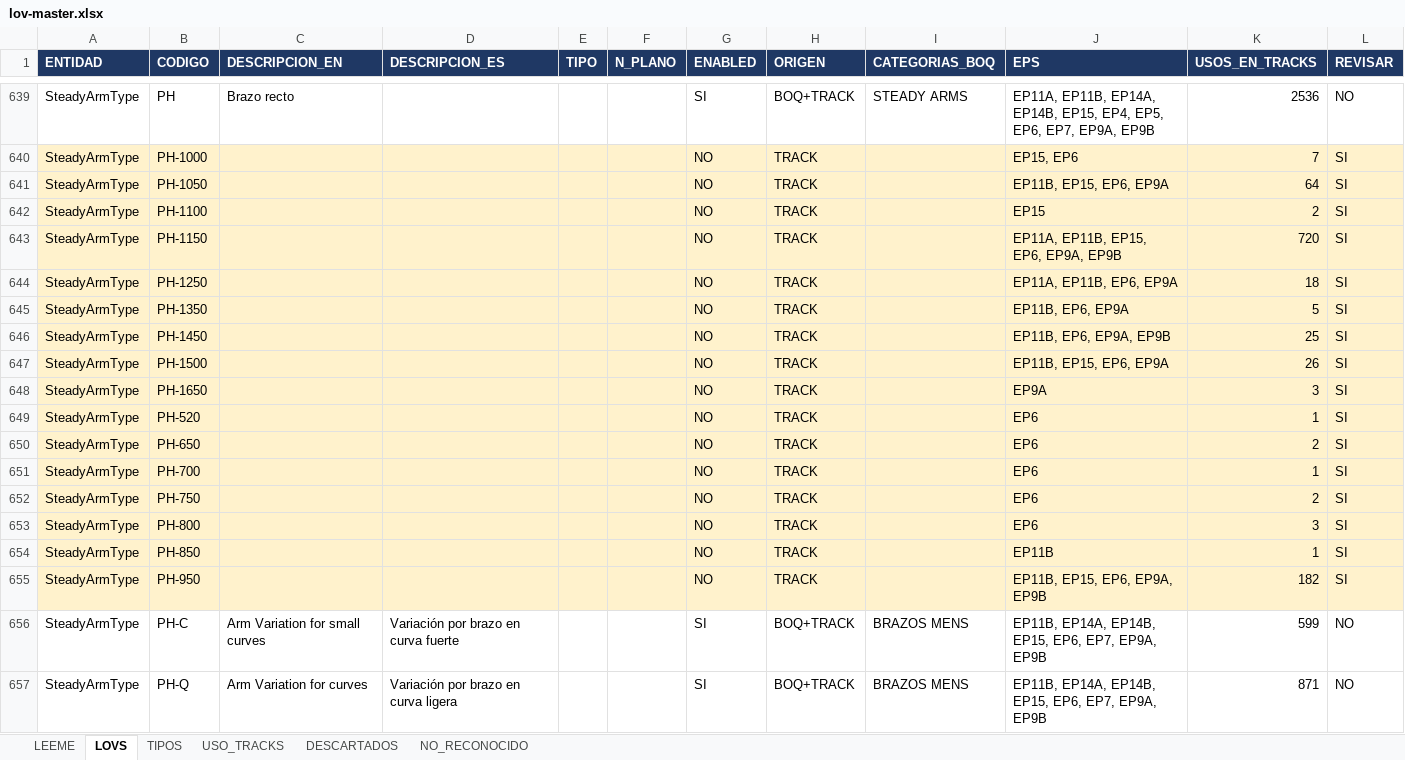
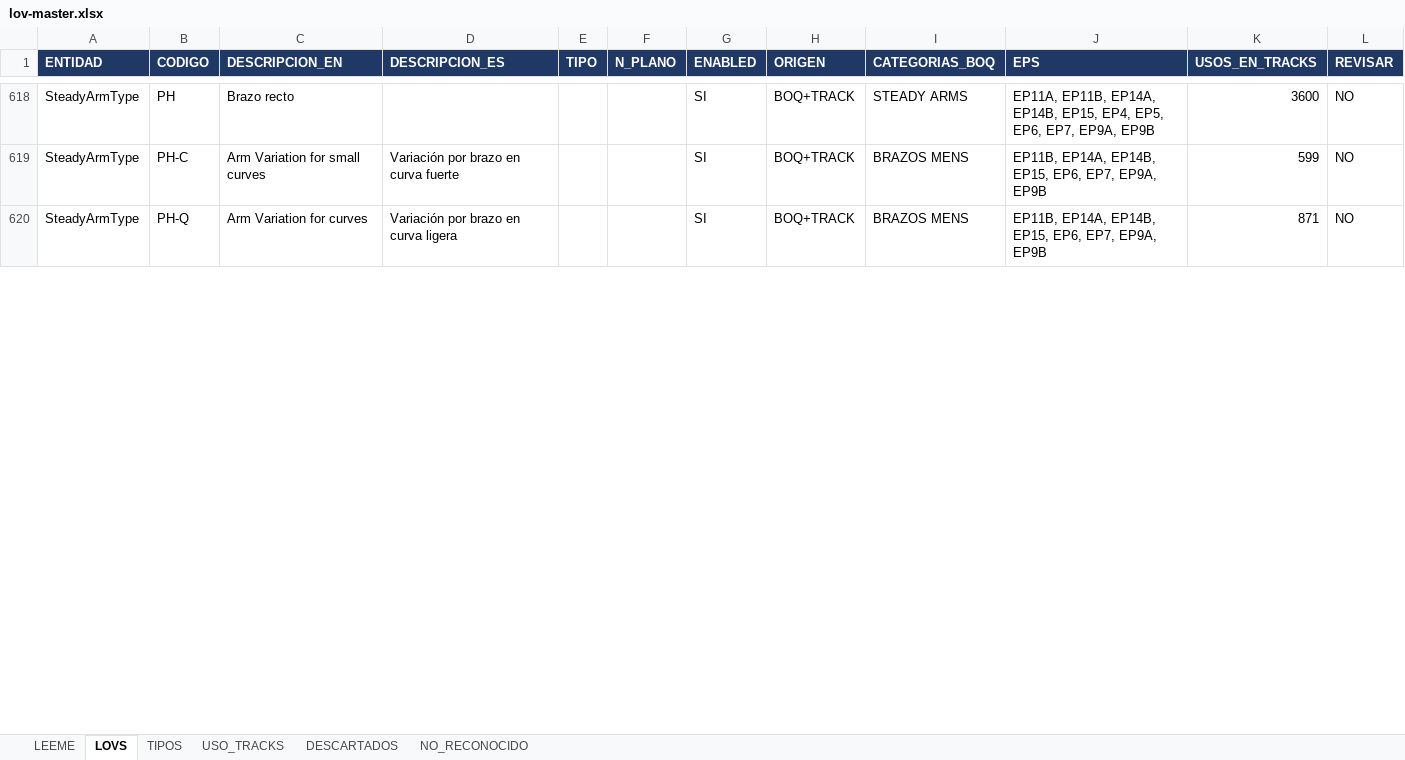
Before and after one commit to alexwarrior1991/mto-configuration, an Excel workbook: data/lov-master.xlsx, sheet LOVS, drawn as a sheet; only a part is shown, gaps mark what is left out; values as stored, in another font and other column widths than the file's, no borders; removed rows and columns are numbered as before the commit, all else as after; the diff covers the shown part only; the diff names each change by its address in the sheet, - before the commit and + after, or states it on an @@ line.

```diff
--- a/data/lov-master.xlsx (sheet LOVS)
+++ b/data/lov-master.xlsx (sheet LOVS)
-K618 (USOS_EN_TRACKS): 2536
+K618 (USOS_EN_TRACKS): 3600
-row 640: SteadyArmType | PH-1000 |  |  |  |  | NO | TRACK |  | EP15, EP6 | 7 | SI
-row 641: SteadyArmType | PH-1050 |  |  |  |  | NO | TRACK |  | EP11B, EP15, EP6, EP9A | 64 | SI
-row 642: SteadyArmType | PH-1100 |  |  |  |  | NO | TRACK |  | EP15 | 2 | SI
-row 643: SteadyArmType | PH-1150 |  |  |  |  | NO | TRACK |  | EP11A, EP11B, EP15, EP6, EP9A, EP9B | 720 | SI
-row 644: SteadyArmType | PH-1250 |  |  |  |  | NO | TRACK |  | EP11A, EP11B, EP6, EP9A | 18 | SI
-row 645: SteadyArmType | PH-1350 |  |  |  |  | NO | TRACK |  | EP11B, EP6, EP9A | 5 | SI
-row 646: SteadyArmType | PH-1450 |  |  |  |  | NO | TRACK |  | EP11B, EP6, EP9A, EP9B | 25 | SI
-row 647: SteadyArmType | PH-1500 |  |  |  |  | NO | TRACK |  | EP11B, EP15, EP6, EP9A | 26 | SI
-row 648: SteadyArmType | PH-1650 |  |  |  |  | NO | TRACK |  | EP9A | 3 | SI
-row 649: SteadyArmType | PH-520 |  |  |  |  | NO | TRACK |  | EP6 | 1 | SI
-row 650: SteadyArmType | PH-650 |  |  |  |  | NO | TRACK |  | EP6 | 2 | SI
-row 651: SteadyArmType | PH-700 |  |  |  |  | NO | TRACK |  | EP6 | 1 | SI
-row 652: SteadyArmType | PH-750 |  |  |  |  | NO | TRACK |  | EP6 | 2 | SI
-row 653: SteadyArmType | PH-800 |  |  |  |  | NO | TRACK |  | EP6 | 3 | SI
-row 654: SteadyArmType | PH-850 |  |  |  |  | NO | TRACK |  | EP11B | 1 | SI
-row 655: SteadyArmType | PH-950 |  |  |  |  | NO | TRACK |  | EP11B, EP15, EP6, EP9A, EP9B | 182 | SI
```
Also changed, not shown: 46 removed rows and 12 edited cells elsewhere in this sheet, sheet DESCARTADOS, 6 other files.
